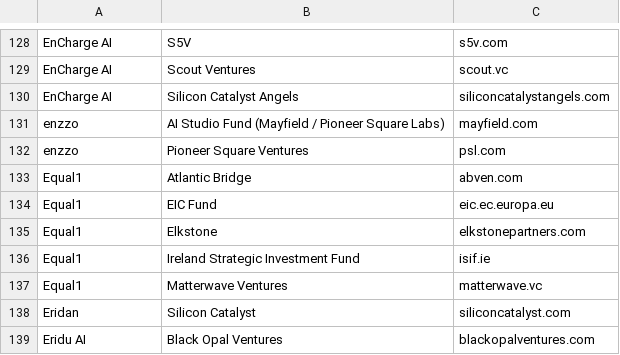
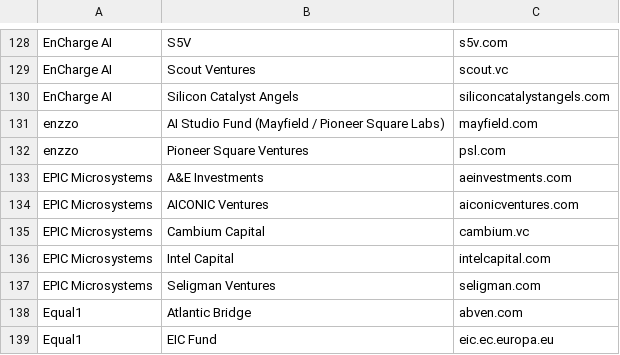
Before and after one commit to aolofsson/awesome-semiconductor-startups, a CSV file: investors.csv, drawn as a sheet; only a part is shown, gaps mark what is left out; the shorter side is filled out with more unchanged rows.

Commit message:
Add EPIC Microsystems and Avronna from open issues
  EPIC Microsystems (San Jose, founded 2024) builds hybrid
  switched-capacitor power delivery for AI servers. Its investors come
  from its Series A announcement (republished on intelcapital.com) and
  the portfolio pages of Intel Capital and Cambium Capital: Seligman
  Ventures, Intel Capital, AICONIC Ventures, Cambium Capital and A&E
  Investments. Assam Ventures and Nepenthe Capital are left out for lack
  of a verifiable website. Avronna (founded 2022 per Carnegie Mellon's
  faculty page) builds AI for chip design and verification.

  CLAUDE.md: a startup's own funding announcement now counts as a source
  for investors.csv wherever it is posted.

  Closes #331
  Closes #330

```diff
--- a/investors.csv
+++ b/investors.csv
@@ -132,2 +132,7 @@ enzzo,AI Studio Fund (Mayfield / Pioneer Square Labs),mayfield.com
 enzzo,Pioneer Square Ventures,psl.com
+EPIC Microsystems,A&E Investments,aeinvestments.com
+EPIC Microsystems,AICONIC Ventures,aiconicventures.com
+EPIC Microsystems,Cambium Capital,cambium.vc
+EPIC Microsystems,Intel Capital,intelcapital.com
+EPIC Microsystems,Seligman Ventures,seligman.com
 Equal1,Atlantic Bridge,abven.com
```
Also changed, not shown: startups.csv, 2 other files.
